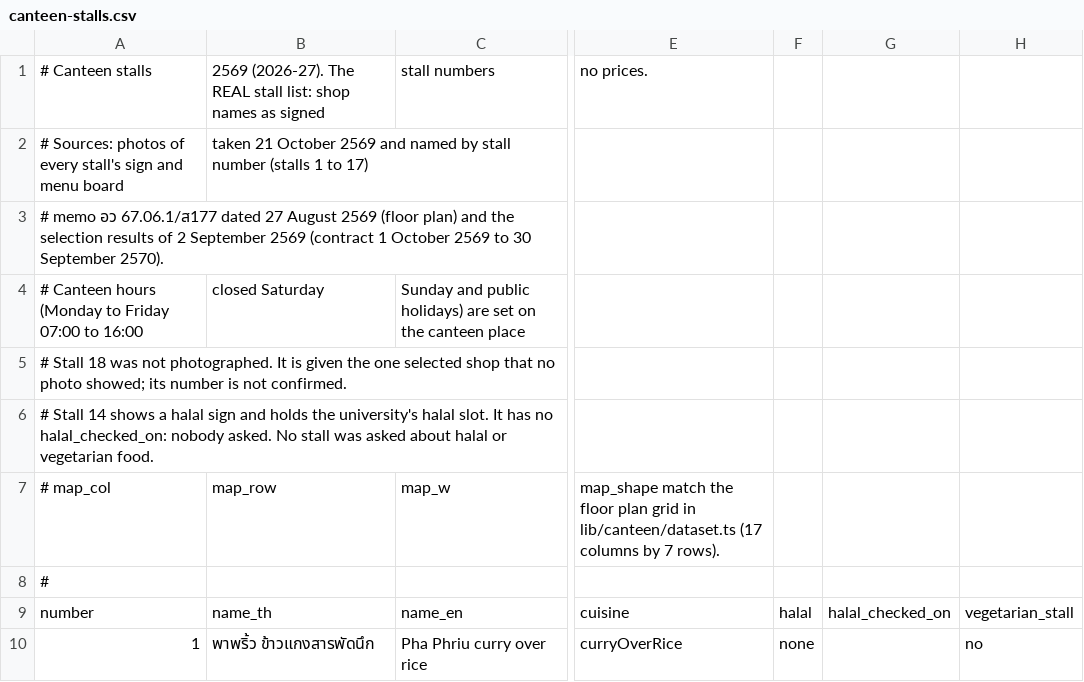
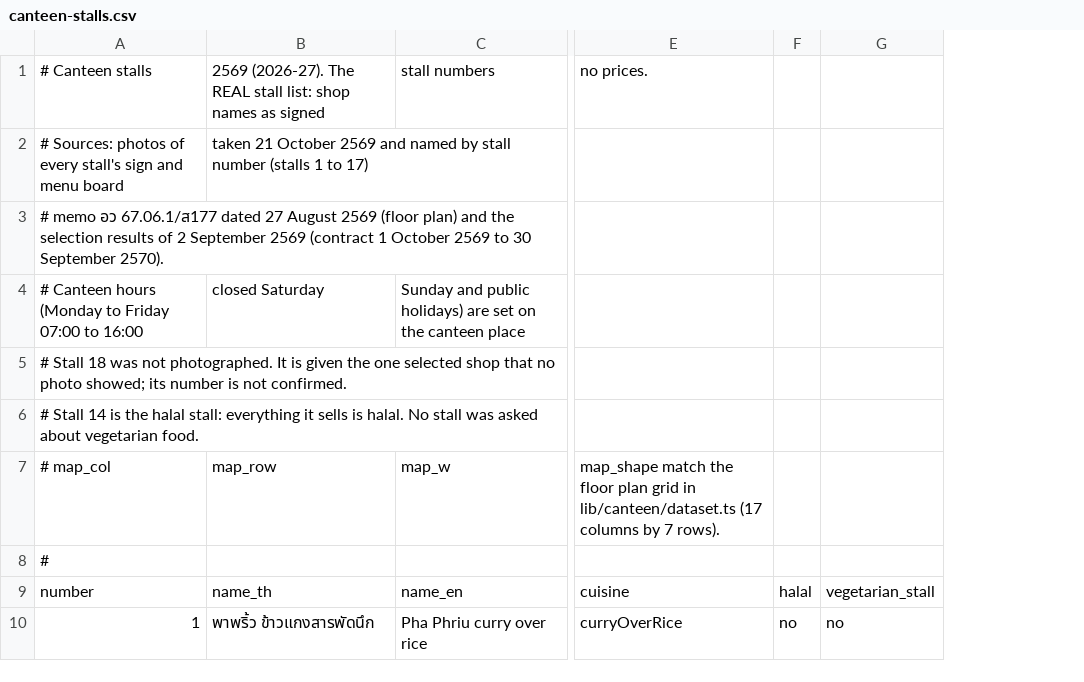
Before and after one commit to tuscthaprachan/tpclifeweb, a CSV file: data/canteen-stalls.csv, drawn as a sheet; only a part is shown, gaps mark what is left out; removed rows and columns are numbered as before the commit, all else as after; the diff names each change by its address in the sheet, - before the commit and + after, or states it on an @@ line.

```diff
--- a/data/canteen-stalls.csv
+++ b/data/canteen-stalls.csv
-column F, rows 9-10: halal | none
-column G, row 9: halal_checked_on
+column F, rows 9-10: halal | no
-A6: …Stall 14 shows a halal sign and holds the university's halal slot. It has no halal_checked_on: nobody asked. No stall was asked about halal or vegetarian food.
+A6: …Stall 14 is the halal stall: everything it sells is halal. No stall was asked about vegetarian food.
```
Also changed, not shown: data/canteen-stalls-template.csv, data/canteen-survey-template.csv, 35 other files.
